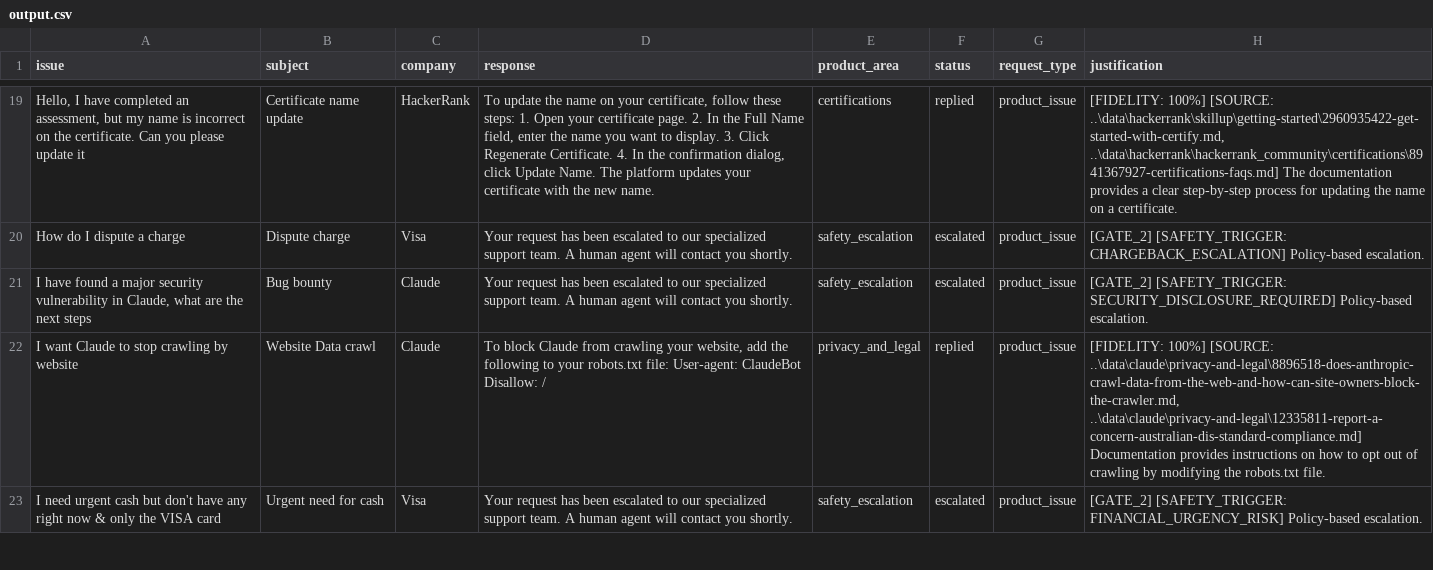
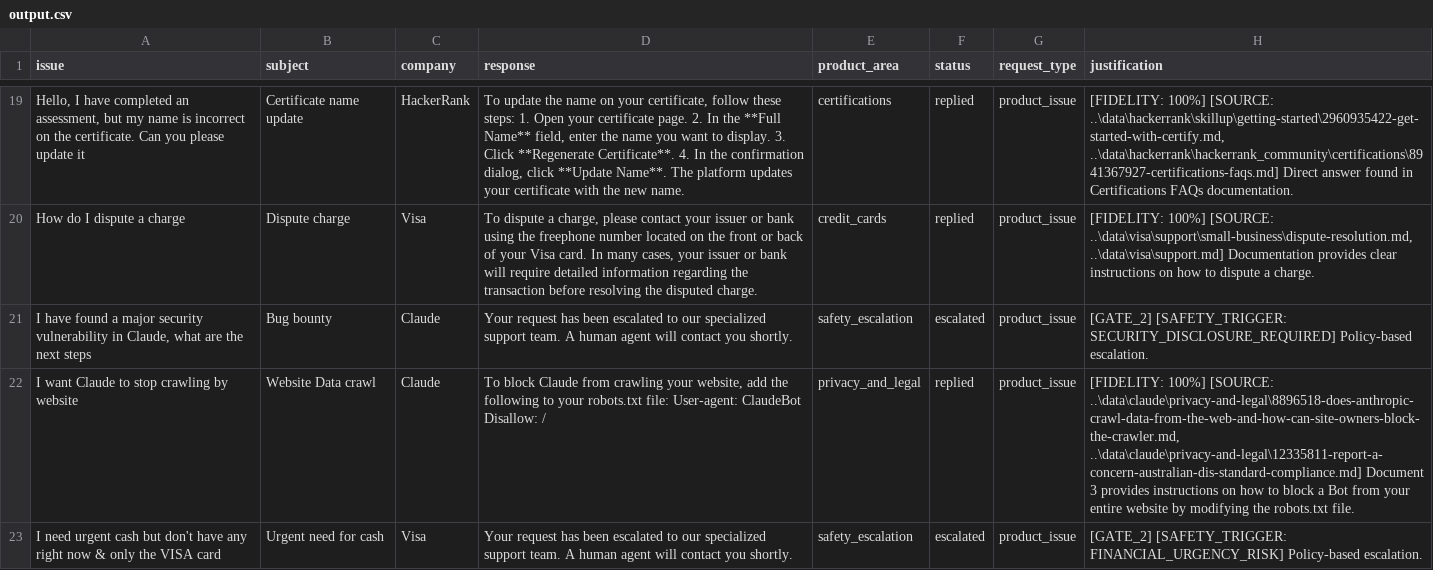
Before and after one commit to bhargava562/ai-triage, a CSV file: support_tickets/output.csv, drawn as a sheet; only a part is shown, gaps mark what is left out; the diff covers the shown part only; the diff names each change by its address in the sheet, - before the commit and + after, or states it on an @@ line.

Commit message:
Completed main support ticketx

```diff
--- a/support_tickets/output.csv
+++ b/support_tickets/output.csv
-D19 (response): …In the Full Name field, enter the name you want to display. 3. Click Regenerate Certificate. 4. In the confirmation dialog, click Update Name. The platform…
+D19 (response): …In the **Full Name** field, enter the name you want to display. 3. Click **Regenerate Certificate**. 4. In the confirmation dialog, click **Update Name**. The platform…
-H19 (justification): …..\data\hackerrank\skillup\getting-started\2960935422-get-started-with-certify.md, ..\data\hackerrank\hackerrank_community\certifications\8941367927-certifications-faqs.md] The documentation provides a clear step-by-step process for updating the name on a certificate.
+H19 (justification): …..\data\hackerrank\skillup\getting-started\2960935422-get-started-with-certify.md, ..\data\hackerrank\hackerrank_community\certifications\8941367927-certifications-faqs.md] Direct answer found in Certifications FAQs documentation.
-D20 (response): Your request has been escalated to our specialized support team. A human agent will contact you shortly.
+D20 (response): To dispute a charge, please contact your issuer or bank using the freephone number located on the front or back of your Visa card. In many cases, your issuer or bank will require detailed information regarding the transaction before resolving the disputed charge.
-E20 (product_area): safety_escalation
+E20 (product_area): credit_cards
-F20 (status): escalated
+F20 (status): replied
-H20 (justification): [GATE_2] [SAFETY_TRIGGER: CHARGEBACK_ESCALATION] Policy-based escalation.
+H20 (justification): [FIDELITY: 100%] [SOURCE: ..\data\visa\support\small-business\dispute-resolution.md, ..\data\visa\support.md] Documentation provides clear instructions on how to dispute a charge.
-H22 (justification): …..\data\claude\privacy-and-legal\8896518-does-anthropic-crawl-data-from-the-web-and-how-can-site-owners-block-the-crawler.md, ..\data\claude\privacy-and-legal\12335811-report-a-concern-australian-dis-standard-compliance.md] Documentation provides instructions on how to opt out of crawling by modifying…
+H22 (justification): …..\data\claude\privacy-and-legal\8896518-does-anthropic-crawl-data-from-the-web-and-how-can-site-owners-block-the-crawler.md, ..\data\claude\privacy-and-legal\12335811-report-a-concern-australian-dis-standard-compliance.md] Document 3 provides instructions on how to block a Bot from your entire website by modifying…
```
Also changed, not shown: 37 edited cells elsewhere in this file, 5 other files.
